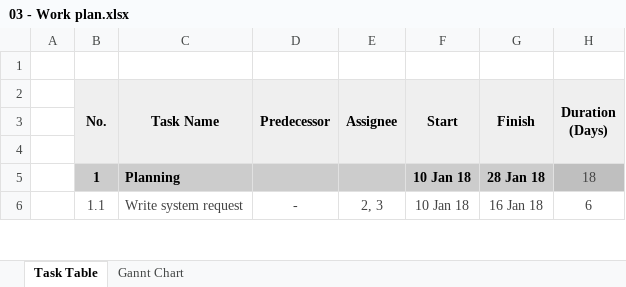
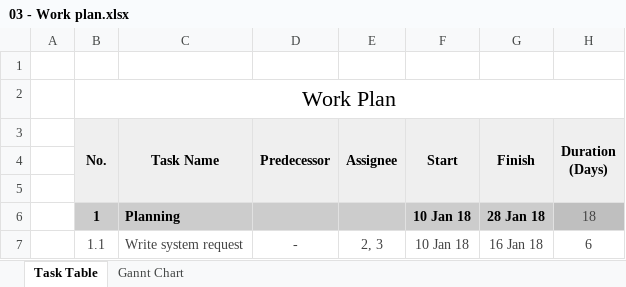
Before and after one commit to sagelga/panda-report, an Excel workbook: ISAD/03 - Work plan.xlsx, sheet Task Table, drawn as a sheet; only a part is shown; values as stored, in another font and other column widths than the file's, no borders; the diff names each change by its address in the sheet, - before the commit and + after, or states it on an @@ line.

Commit message:
Finalized ISAD report

```diff
--- a/ISAD/03 - Work plan.xlsx (sheet Task Table)
+++ b/ISAD/03 - Work plan.xlsx (sheet Task Table)
+row 2:  | Work Plan
```
Also changed, not shown: charts or pictures, 7 other files.
